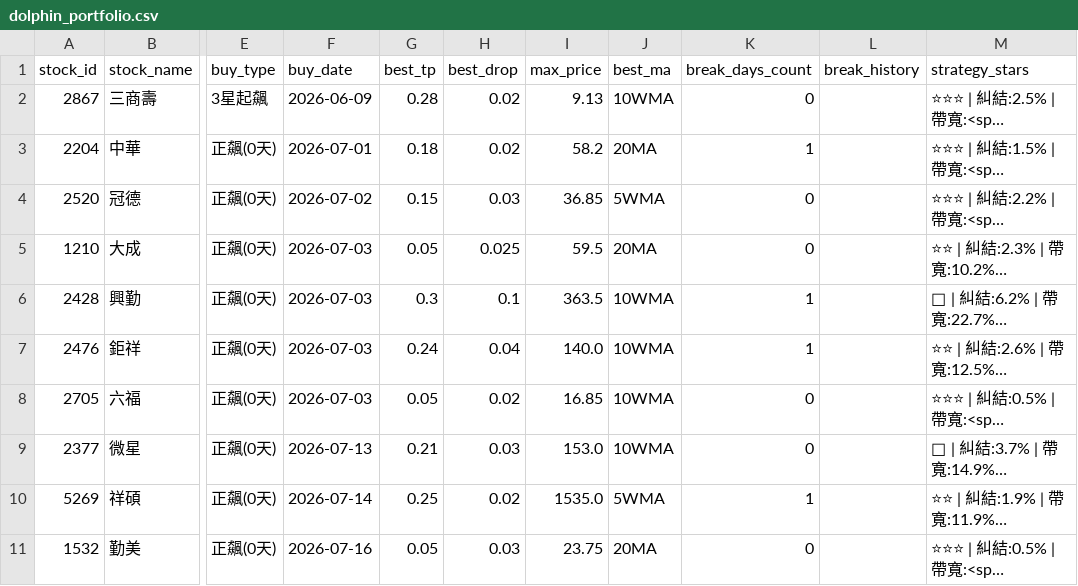
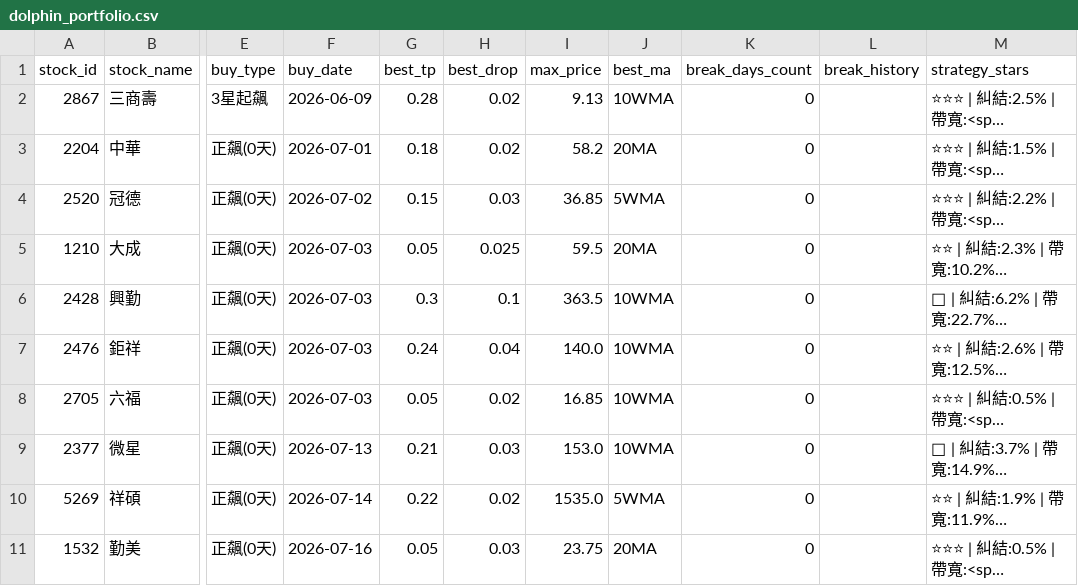
Before and after one commit to chunyulaie/my-dolphin-radar, a CSV file: dolphin_portfolio.csv, drawn as a sheet; only a part is shown, gaps mark what is left out; long unchanged cells end in …; the diff names each change by its address in the sheet, - before the commit and + after, or states it on an @@ line.

```diff
--- a/dolphin_portfolio.csv
+++ b/dolphin_portfolio.csv
-K3 (break_days_count): 1
+K3 (break_days_count): 0
-K6:K7 (break_days_count): 1
+K6:K7 (break_days_count): 0
-G10 (best_tp): 0.25
+G10 (best_tp): 0.22
-K10 (break_days_count): 1
+K10 (break_days_count): 0
```
Also changed, not shown: dolphin_optimizer_details.csv, 2 other files.
